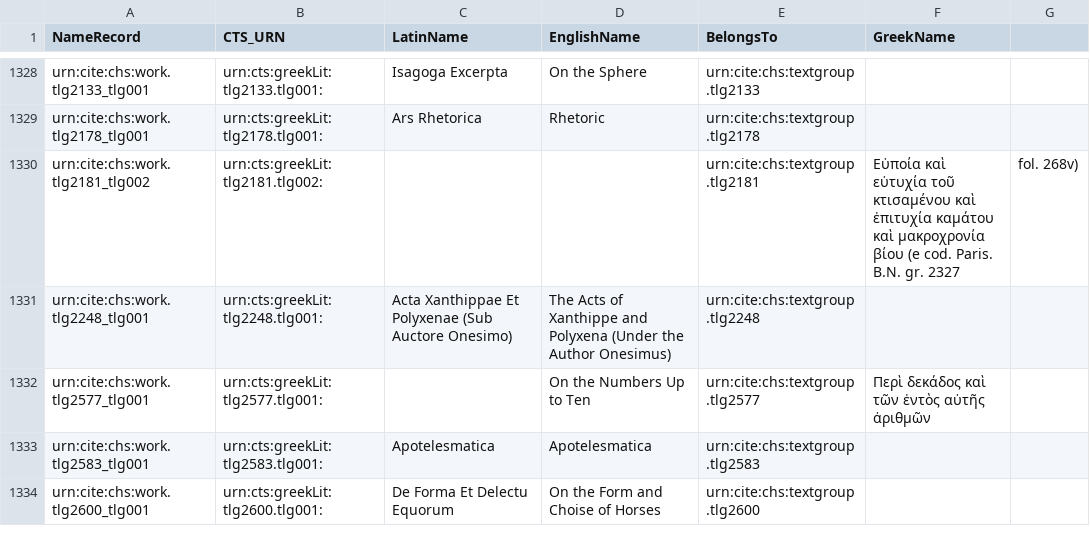
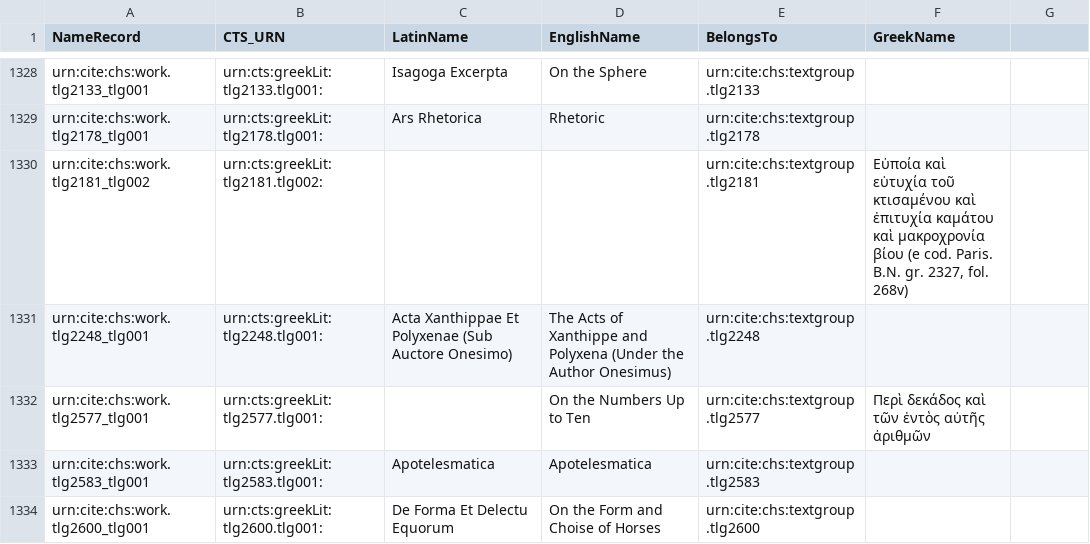
Before and after one commit to chs-tg/greekLit, a CSV file: collections/greekLit-works.csv, drawn as a sheet; only a part is shown, gaps mark what is left out.

Commit message:
Update greekLit-works.csv

```diff
--- a/collections/greekLit-works.csv
+++ b/collections/greekLit-works.csv
@@ -1329,3 +1329,3 @@ urn:cite:chs:work.tlg2133_tlg001,urn:cts:greekLit:tlg2133.tlg001:,"Isagoga Excer
 urn:cite:chs:work.tlg2178_tlg001,urn:cts:greekLit:tlg2178.tlg001:,"Ars Rhetorica",Rhetoric,urn:cite:chs:textgroup.tlg2178,
-urn:cite:chs:work.tlg2181_tlg002,urn:cts:greekLit:tlg2181.tlg002:,,,urn:cite:chs:textgroup.tlg2181,Εὐποία καὶ εὐτυχία τοῦ κτισαμένου καὶ ἐπιτυχία καμάτου καὶ μακροχρονία βίου (e cod. Paris. B.N. gr. 2327, fol. 268v)
+urn:cite:chs:work.tlg2181_tlg002,urn:cts:greekLit:tlg2181.tlg002:,,,urn:cite:chs:textgroup.tlg2181,"Εὐποία καὶ εὐτυχία τοῦ κτισαμένου καὶ ἐπιτυχία καμάτου καὶ μακροχρονία βίου (e cod. Paris. B.N. gr. 2327, fol. 268v)"
 urn:cite:chs:work.tlg2248_tlg001,urn:cts:greekLit:tlg2248.tlg001:,"Acta Xanthippae Et Polyxenae (Sub Auctore Onesimo)","The Acts of Xanthippe and Polyxena (Under the Author Onesimus)",urn:cite:chs:textgroup.tlg2248,
```
